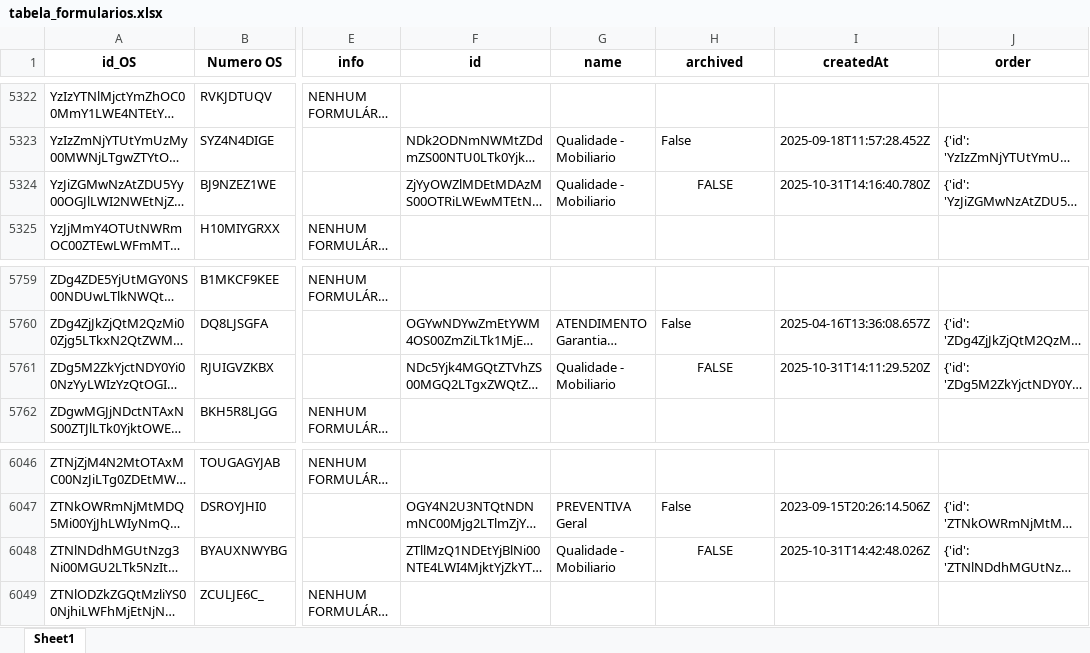
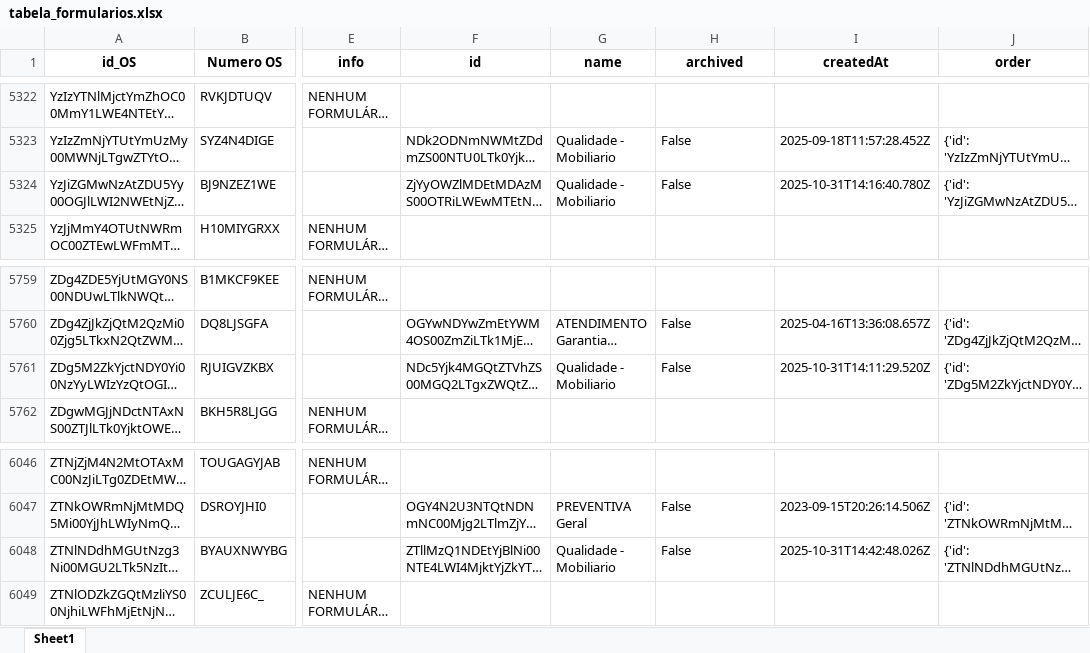
Before and after one commit to rmbarbozaltda-web/dashGarantia, an Excel workbook: tabela_formularios.xlsx, sheet Sheet1, drawn as a sheet; only a part is shown, gaps mark what is left out; long unchanged cells end in …; values as stored, in another font and other column widths than the file's, no borders; the diff covers the shown part only; the diff names each change by its address in the sheet, - before the commit and + after, or states it on an @@ line.

```diff
--- a/tabela_formularios.xlsx (sheet Sheet1)
+++ b/tabela_formularios.xlsx (sheet Sheet1)
-H5324 (archived): FALSE
+H5324 (archived): False
-H5324 alignment: center
+H5324 alignment: left
-H5761 (archived): FALSE
+H5761 (archived): False
-H5761 alignment: center
+H5761 alignment: left
-H6048 (archived): FALSE
+H6048 (archived): False
-H6048 alignment: center
+H6048 alignment: left
```
Also changed, not shown: 24 edited cells and cell formats elsewhere in this sheet, orcamentos.xlsx, 4 other files.
